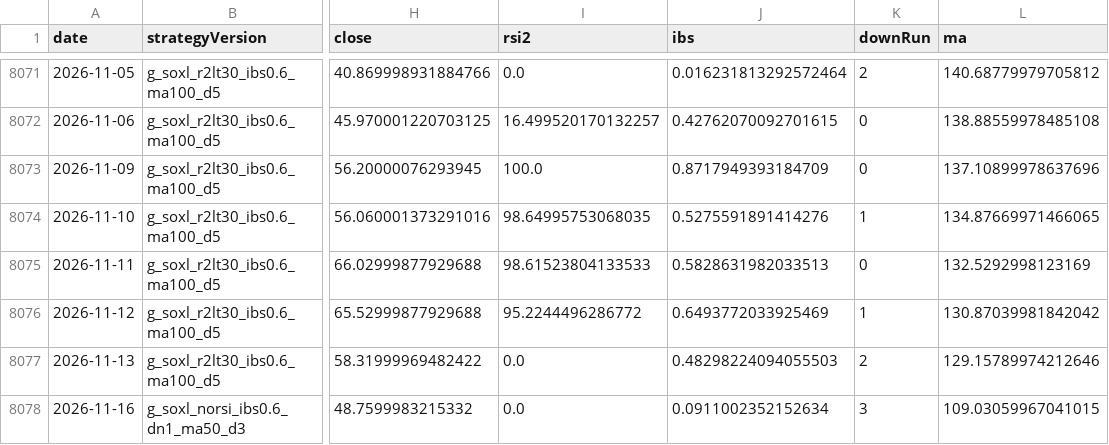
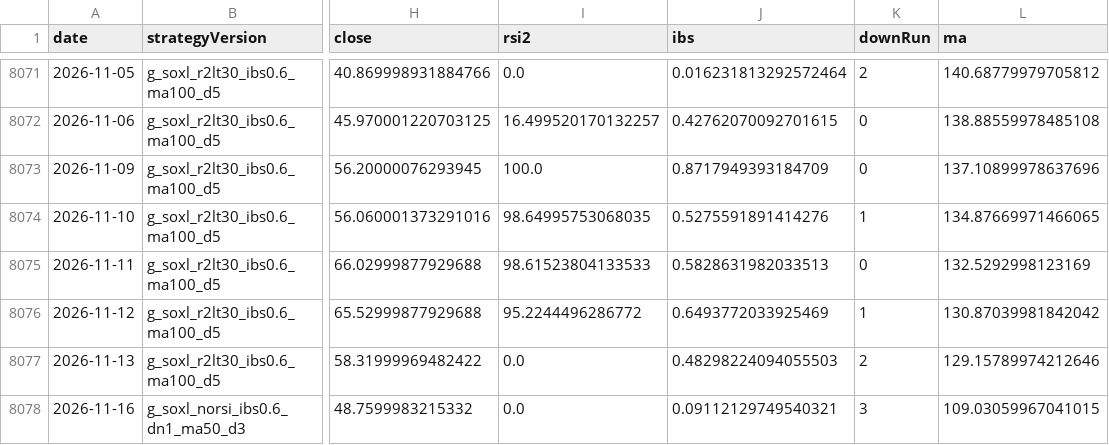
Before and after one commit to jkdevjob/jkquant, a CSV file: data/claude-lab/soxl-mr-decisions.csv, drawn as a sheet; only a part is shown, gaps mark what is left out; the diff names each change by its address in the sheet, - before the commit and + after, or states it on an @@ line.

```diff
--- a/data/claude-lab/soxl-mr-decisions.csv
+++ b/data/claude-lab/soxl-mr-decisions.csv
-J8078 (ibs): 0.0911002352152634
+J8078 (ibs): 0.09112129749540321
```
Also changed, not shown: data/claude-lab/eth-bo-decisions.csv, 24 other files.
